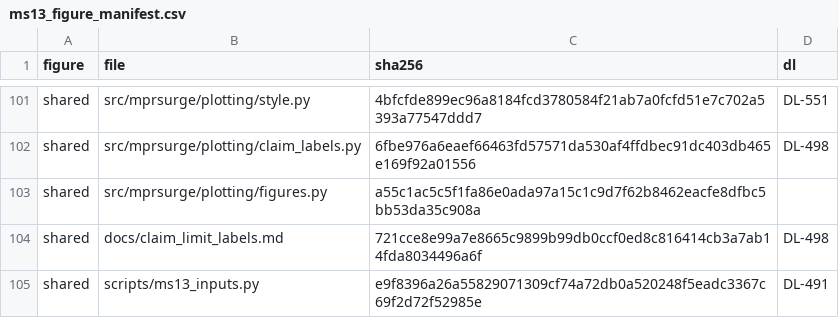
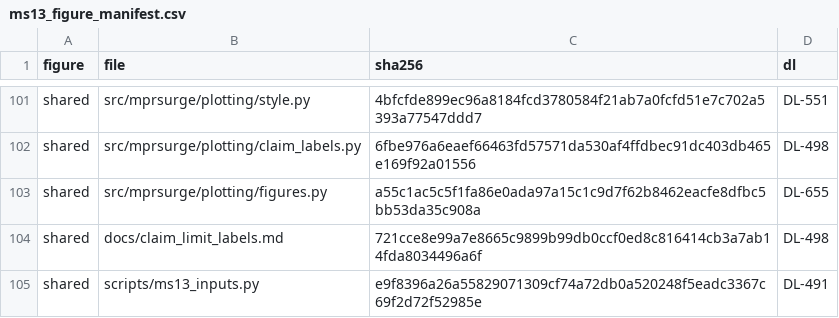
Before and after one commit to danielvoldman/mpr-gamma-surge, a CSV file: docs/ms13_figure_manifest.csv, drawn as a sheet; only a part is shown, gaps mark what is left out.

```diff
--- a/docs/ms13_figure_manifest.csv
+++ b/docs/ms13_figure_manifest.csv
@@ -102,3 +102,3 @@ shared,src/mprsurge/plotting/style.py,4bfcfde899ec96a8184fcd3780584f21ab7a0fcfd5
 shared,src/mprsurge/plotting/claim_labels.py,6fbe976a6eaef66463fd57571da530af4ffdbec91dc403db465e169f92a01556,DL-498
-shared,src/mprsurge/plotting/figures.py,a55c1ac5c5f1fa86e0ada97a15c1c9d7f62b8462eacfe8dfbc5bb53da35c908a,
+shared,src/mprsurge/plotting/figures.py,a55c1ac5c5f1fa86e0ada97a15c1c9d7f62b8462eacfe8dfbc5bb53da35c908a,DL-655
 shared,docs/claim_limit_labels.md,721cce8e99a7e8665c9899b99db0ccf0ed8c816414cb3a7ab14fda8034496a6f,DL-498
```
Also changed, not shown: 1 other file.
